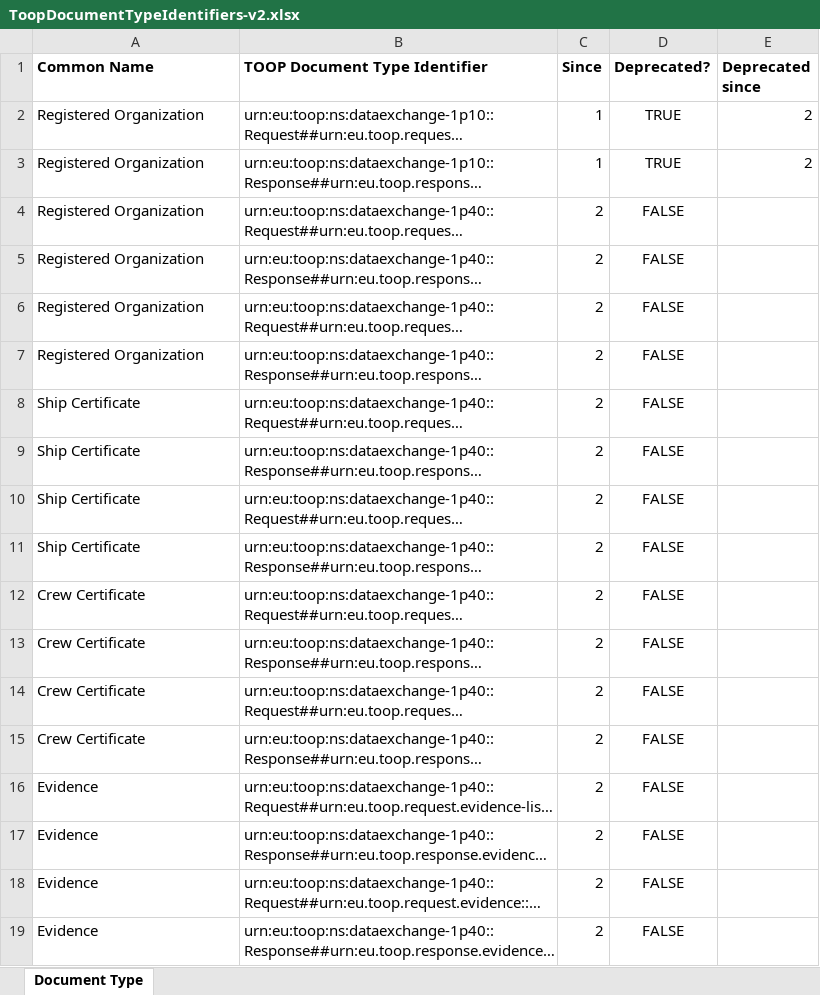
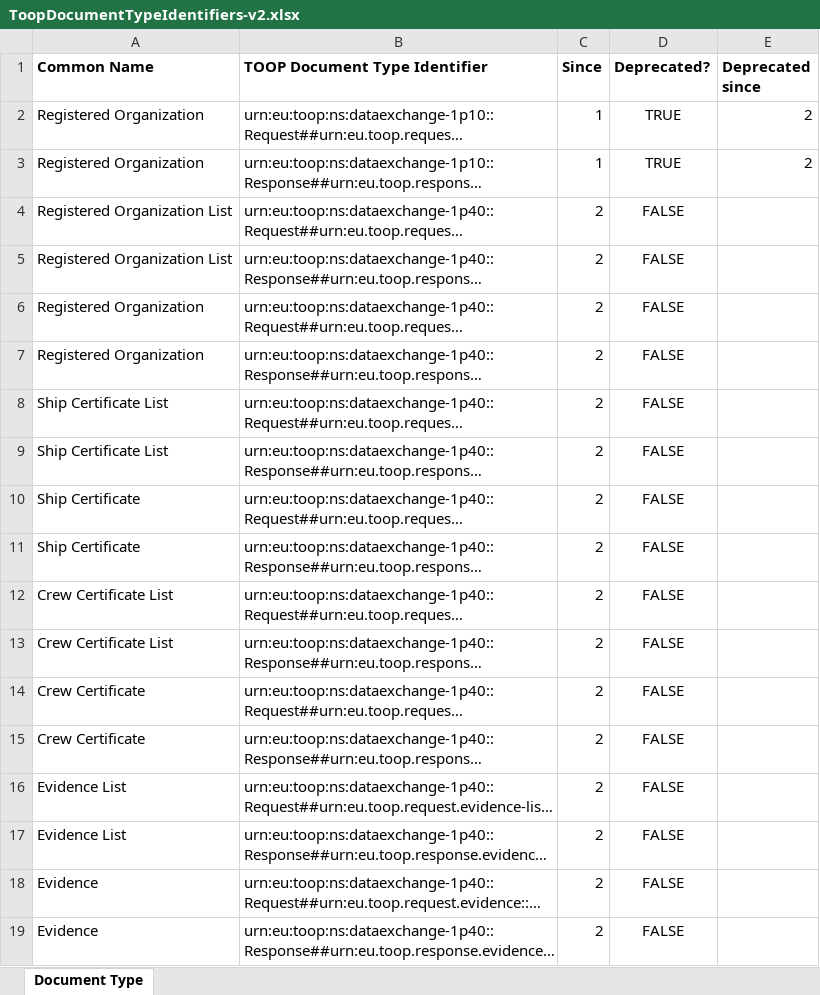
Before and after one commit to TOOP4EU/toop, an Excel workbook: Code Lists/ToopDocumentTypeIdentifiers-v2.xlsx, sheet Document Type, drawn as a sheet; long unchanged cells end in …; values as stored, in another font and other column widths than the file's, no borders; the diff names each change by its address in the sheet, - before the commit and + after, or states it on an @@ line.

Commit message:
Added "List" to display name of certain document types

```diff
--- a/Code Lists/ToopDocumentTypeIdentifiers-v2.xlsx (sheet Document Type)
+++ b/Code Lists/ToopDocumentTypeIdentifiers-v2.xlsx (sheet Document Type)
-A4:A5 (Common Name): Registered Organization
+A4:A5 (Common Name): Registered Organization List
-A8:A9 (Common Name): Ship Certificate
+A8:A9 (Common Name): Ship Certificate List
-A12:A13 (Common Name): Crew Certificate
+A12:A13 (Common Name): Crew Certificate List
-A16:A17 (Common Name): Evidence
+A16:A17 (Common Name): Evidence List
```
Also changed, not shown: 2 other files.
